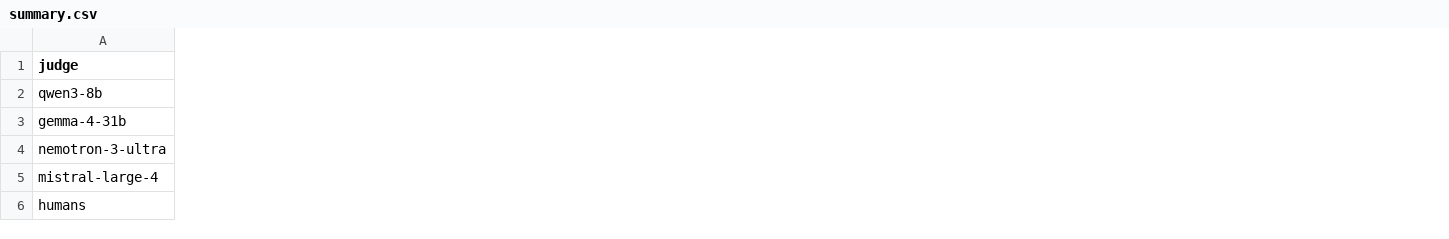
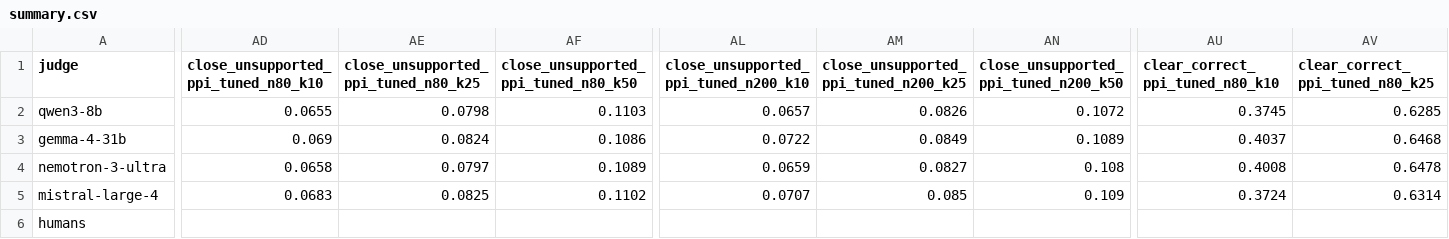
Before and after one commit to ishaan-jain-ai/wrong-winner, a CSV file: results/phase2/analysis/summary.csv, drawn as a sheet; only a part is shown, gaps mark what is left out; the diff covers the shown part only; the diff names each change by its address in the sheet, - before the commit and + after, or states it on an @@ line.

Commit message:
Add power-tuned PPI (PPI++) to the Phase 2 analysis
stats.py: ppi_lambda picks the weight on the judge that minimises the
estimate's variance (Angelopoulos, Duchi and Zrnic, 2023), clipped to
[0, 1]; ppi_mean takes it as lam (1 = plain PPI, 0 = humans only).
simulate.py: new ppi_tuned method. run_phase2.py: PPI++ in the grid and
summary, plus each pair's best judge weight in verdicts.csv. 7 new
tests; 123 pass. Phase 1 results unchanged byte for byte.

Results (simulated 80-item evals, k = 10 / 25 / 50 human labels):
- Clear pairs, finding the winner: PPI++ 37-40% / 63-65% / 76-77%,
  the labels alone 35% / 62% / 75%, plain PPI 22-30% / 44-53% / 54-61%.
- The best weight on these judges averages 0.06-0.29, so the human
  labels do the work and the judges add little.

```diff
--- a/results/phase2/analysis/summary.csv
+++ b/results/phase2/analysis/summary.csv
+column AD, rows 1-5: close_unsupported_ppi_tuned_n80_k10 | 0.0655 | 0.069 | 0.0658 | 0.0683
+column AE, rows 1-5: close_unsupported_ppi_tuned_n80_k25 | 0.0798 | 0.0824 | 0.0797 | 0.0825
+column AF, rows 1-5: close_unsupported_ppi_tuned_n80_k50 | 0.1103 | 0.1086 | 0.1089 | 0.1102
+column AL, rows 1-5: close_unsupported_ppi_tuned_n200_k10 | 0.0657 | 0.0722 | 0.0659 | 0.0707
+column AM, rows 1-5: close_unsupported_ppi_tuned_n200_k25 | 0.0826 | 0.0849 | 0.0827 | 0.085
+column AN, rows 1-5: close_unsupported_ppi_tuned_n200_k50 | 0.1072 | 0.1089 | 0.108 | 0.109
+column AU (clear_correct_ppi_tuned_n80_k10), rows 2-5: 0.3745 | 0.4037 | 0.4008 | 0.3724
+column AV (clear_correct_ppi_tuned_n80_k25), rows 2-5: 0.6285 | 0.6468 | 0.6478 | 0.6314
```
Also changed, not shown: 3 added columns elsewhere in this file, results/phase2/analysis/verdicts.csv, 6 other files.
